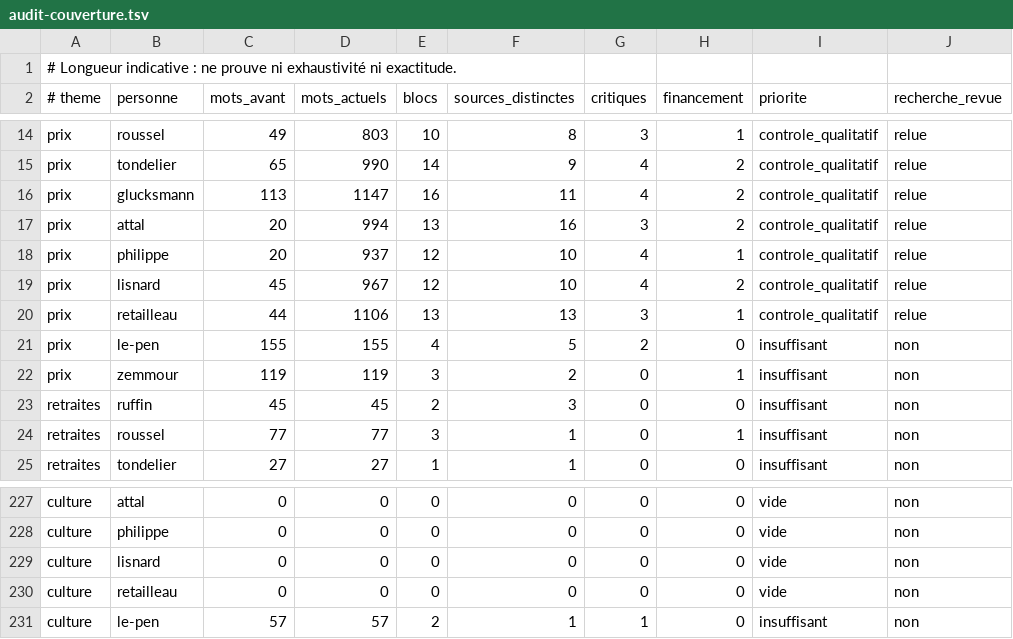
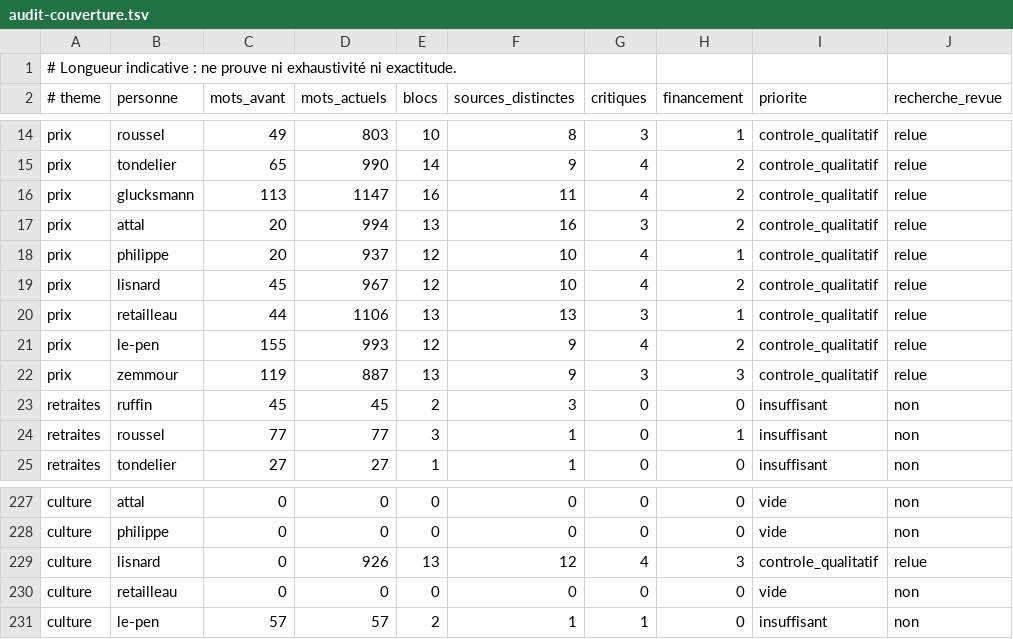
Before and after one commit to adrienconrath/pourquivoter, a TSV file: data/audit-couverture.tsv, drawn as a sheet; only a part is shown, gaps mark what is left out.

```diff
--- a/data/audit-couverture.tsv
+++ b/data/audit-couverture.tsv
@@ -20,4 +20,4 @@ prix|lisnard|45|967|12|10|4|2|controle_qualitatif|relue
 prix|retailleau|44|1106|13|13|3|1|controle_qualitatif|relue
-prix|le-pen|155|155|4|5|2|0|insuffisant|non
-prix|zemmour|119|119|3|2|0|1|insuffisant|non
+prix|le-pen|155|993|12|9|4|2|controle_qualitatif|relue
+prix|zemmour|119|887|13|9|3|3|controle_qualitatif|relue
 retraites|ruffin|45|45|2|3|0|0|insuffisant|non
@@ -228,3 +228,3 @@ culture|attal|0|0|0|0|0|0|vide|non
 culture|philippe|0|0|0|0|0|0|vide|non
-culture|lisnard|0|0|0|0|0|0|vide|non
+culture|lisnard|0|926|13|12|4|3|controle_qualitatif|relue
 culture|retailleau|0|0|0|0|0|0|vide|non
```
Also changed, not shown: data/recherches.tsv, data/sources.tsv, 5 other files.
